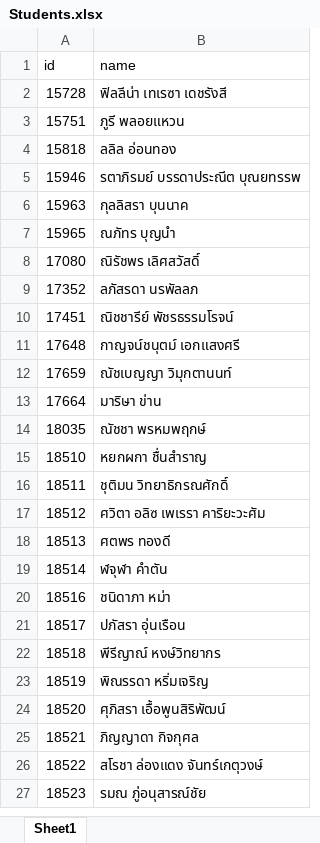
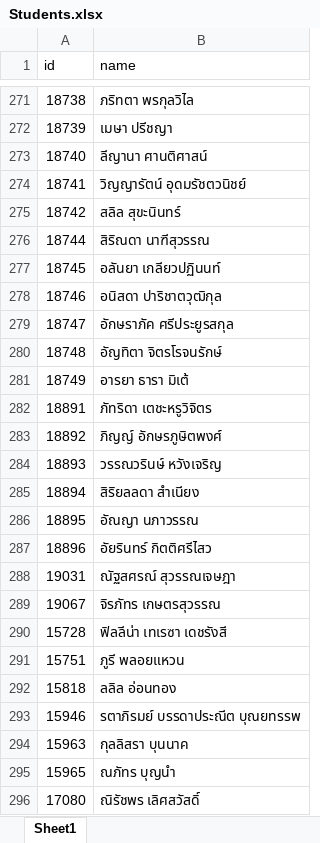
Before and after one commit to 3xbun/md-exhibition, an Excel workbook: data/Students.xlsx, sheet Sheet1, drawn as a sheet; only a part is shown, gaps mark what is left out; the shorter side is filled out with more unchanged rows; values as stored, in another font and other column widths than the file's, no borders; table styles not drawn; the diff covers the shown part only; the diff names each change by its address in the sheet, - before the commit and + after, or states it on an @@ line.

Commit message:
Update

```diff
--- a/data/Students.xlsx (sheet Sheet1)
+++ b/data/Students.xlsx (sheet Sheet1)
+row 271: 18738 | ภริทตา พรกุลวิไล
+row 272: 18739 | เมษา ปรีชญา
+row 273: 18740 | ลีญานา ศานติศาสน์
+row 274: 18741 | วิญญารัตน์ อุดมรัชตวนิชย์
+row 275: 18742 | สลิล สุขะนินทร์
+row 276: 18744 | สิริณดา นาฑีสุวรรณ
+row 277: 18745 | อลันยา เกลียวปฏินนท์
+row 278: 18746 | อนิสดา ปาริชาตวุฒิกุล
+row 279: 18747 | อักษราภัค ศรีประยูรสกุล
+row 280: 18748 | อัญทิตา จิตรโรจนรักษ์
+row 281: 18749 | อารยา ธารา มิเต้
+row 282: 18891 | ภัทริดา เตชะหรูวิจิตร
+row 283: 18892 | ภิญญ์ อักษรภูษิตพงศ์
+row 284: 18893 | วรรณวรินษ์ หวังเจริญ
+row 285: 18894 | สิริยลลดา สำเนียง
+row 286: 18895 | อัณญา นภาวรรณ
+row 287: 18896 | อัยรินทร์ กิตติศรีไสว
+row 288: 19031 | ณัฐสศรณ์ สุวรรณเจษฎา
+row 289: 19067 | จิรภัทร เกษตรสุวรรณ
```
Also changed, not shown: 269 added rows elsewhere in this sheet.
